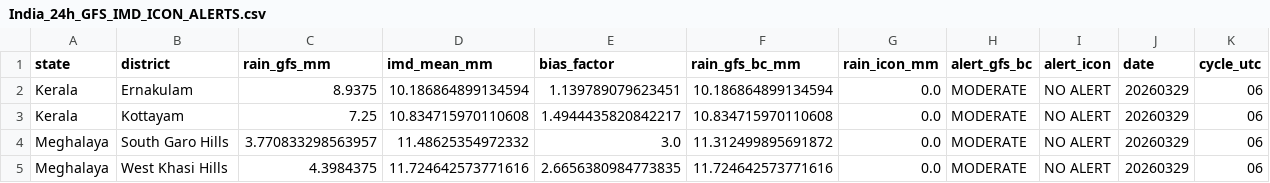
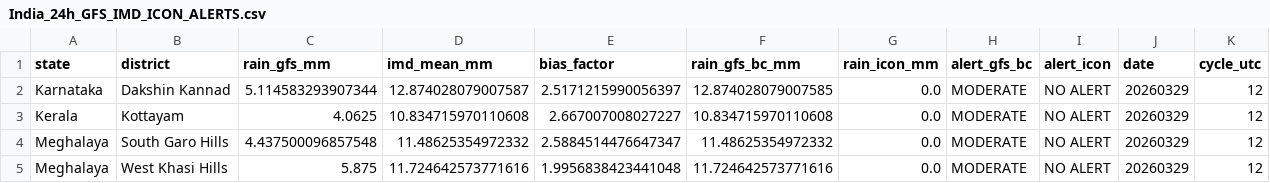
Before and after one commit to ajay2dhy/rainfall-dss, a CSV file: India_24h_GFS_IMD_ICON_ALERTS.csv, drawn as a sheet.

```diff
--- a/India_24h_GFS_IMD_ICON_ALERTS.csv
+++ b/India_24h_GFS_IMD_ICON_ALERTS.csv
@@ -1,5 +1,5 @@
 state,district,rain_gfs_mm,imd_mean_mm,bias_factor,rain_gfs_bc_mm,rain_icon_mm,alert_gfs_bc,alert_icon,date,cycle_utc
-Kerala,Ernakulam,8.9375,10.186864899134594,1.139789079623451,10.186864899134594,0.0,MODERATE,NO ALERT,20260329,06
-Kerala,Kottayam,7.25,10.834715970110608,1.4944435820842217,10.834715970110608,0.0,MODERATE,NO ALERT,20260329,06
-Meghalaya,South Garo Hills,3.770833298563957,11.48625354972332,3.0,11.312499895691872,0.0,MODERATE,NO ALERT,20260329,06
-Meghalaya,West Khasi Hills,4.3984375,11.724642573771616,2.6656380984773835,11.724642573771616,0.0,MODERATE,NO ALERT,20260329,06
+Karnataka,Dakshin Kannad,5.114583293907344,12.874028079007587,2.5171215990056397,12.874028079007585,0.0,MODERATE,NO ALERT,20260329,12
+Kerala,Kottayam,4.0625,10.834715970110608,2.667007008027227,10.834715970110608,0.0,MODERATE,NO ALERT,20260329,12
+Meghalaya,South Garo Hills,4.437500096857548,11.48625354972332,2.5884514476647347,11.48625354972332,0.0,MODERATE,NO ALERT,20260329,12
+Meghalaya,West Khasi Hills,5.875,11.724642573771616,1.9956838423441048,11.724642573771616,0.0,MODERATE,NO ALERT,20260329,12
```
Also changed, not shown: India_24h_GFS_IMD_ICON_Rainfall.csv.
